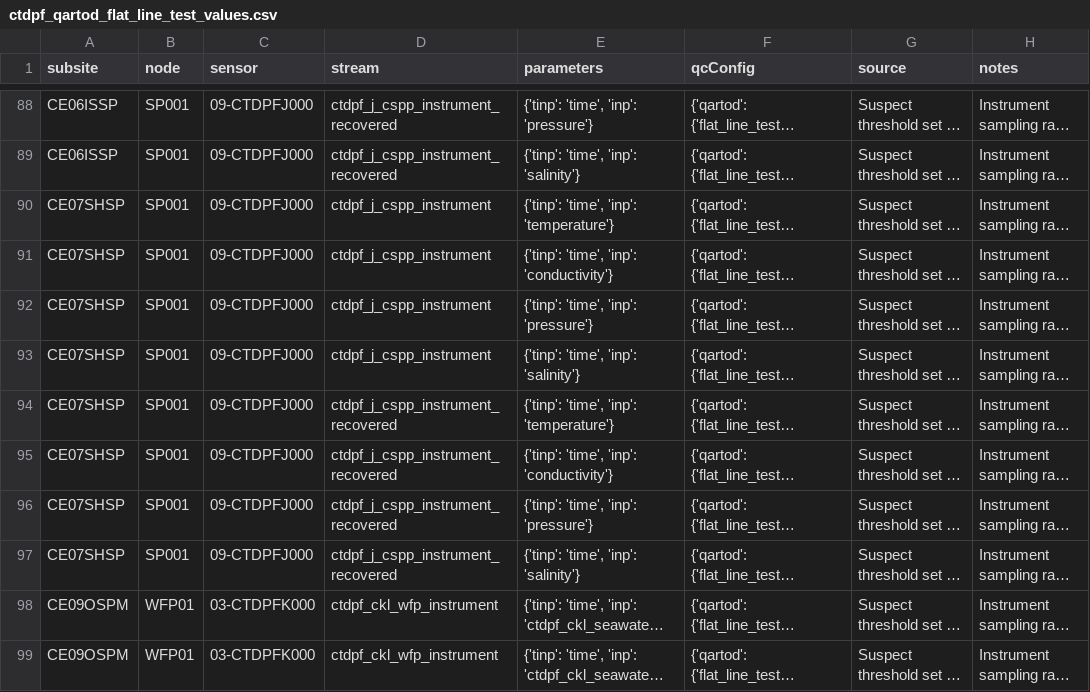
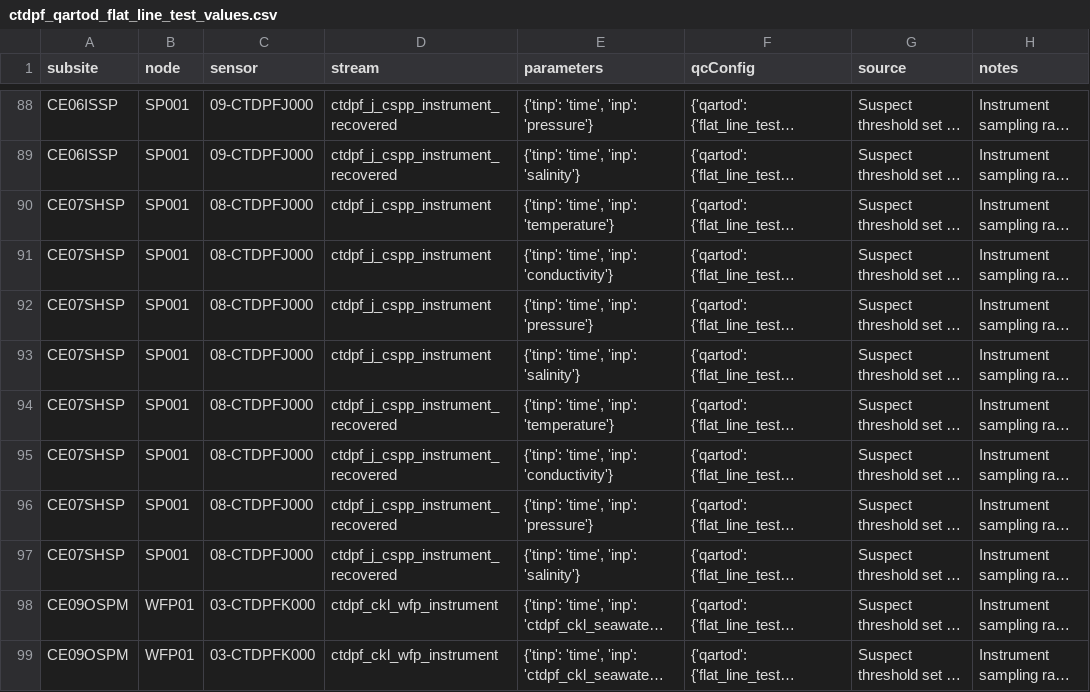
Before and after one commit to oceanobservatories/qc-lookup, a CSV file: qartod/ctdpf/ctdpf_qartod_flat_line_test_values.csv, drawn as a sheet; only a part is shown, gaps mark what is left out; long unchanged cells end in …; the diff names each change by its address in the sheet, - before the commit and + after, or states it on an @@ line.

Commit message:
Fix incorrectly set sensor number

```diff
--- a/qartod/ctdpf/ctdpf_qartod_flat_line_test_values.csv
+++ b/qartod/ctdpf/ctdpf_qartod_flat_line_test_values.csv
-C90:C97 (sensor): 09-CTDPFJ000
+C90:C97 (sensor): 08-CTDPFJ000
```
Also changed, not shown: qartod/ctdpf/ctdpf_qartod_gross_range_test_values.csv.
